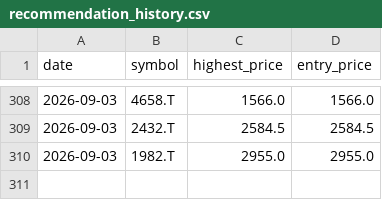
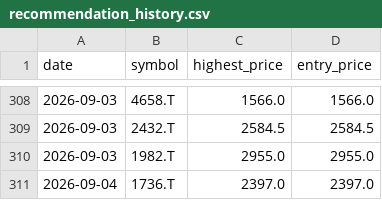
Before and after one commit to Stock-tsuboi/stock-screener, a CSV file: recommendation_history.csv, drawn as a sheet; only a part is shown, gaps mark what is left out; the diff names each change by its address in the sheet, - before the commit and + after, or states it on an @@ line.

```diff
--- a/recommendation_history.csv
+++ b/recommendation_history.csv
+row 311: 2026-09-04 | 1736.T | 2397.0 | 2397.0
```
